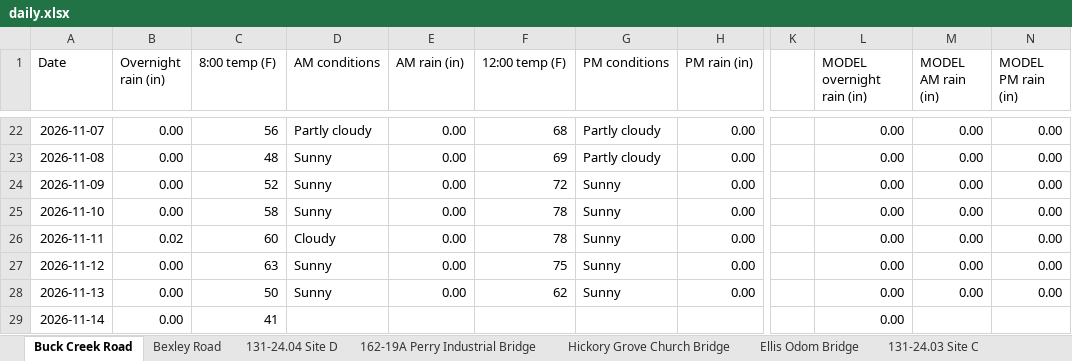
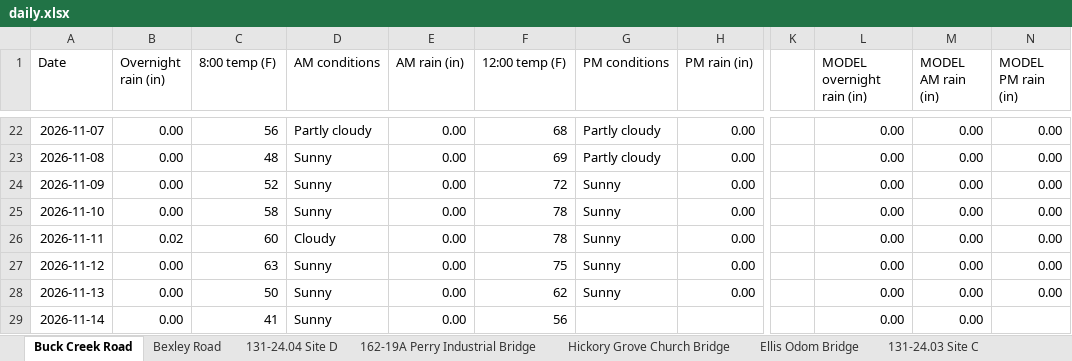
Before and after one commit to chazbreaux/twajobsiteweather, an Excel workbook: data/daily.xlsx, sheet Buck Creek Road, drawn as a sheet; only a part is shown, gaps mark what is left out; values as stored, in another font and other column widths than the file's, no borders; the diff names each change by its address in the sheet, - before the commit and + after, or states it on an @@ line.

```diff
--- a/data/daily.xlsx (sheet Buck Creek Road)
+++ b/data/daily.xlsx (sheet Buck Creek Road)
-D29 (AM conditions): (empty)
+D29 (AM conditions): Sunny
-E29 (AM rain (in)): (empty)
+E29 (AM rain (in)): 0.00
-F29 (12:00 temp (F)): (empty)
+F29 (12:00 temp (F)): 56
-M29 (MODEL AM rain (in)): (empty)
+M29 (MODEL AM rain (in)): 0.00
```
Also changed, not shown: sheet 131-24.07 St. Ellen, sheet 131-24.04 Site A, sheet Ellis Odom Bridge, sheet 131-24.03 Site B, sheet 131-24.03 Site A, sheet 131-24.04 Site C, 7 more sheets, 2 other files.
